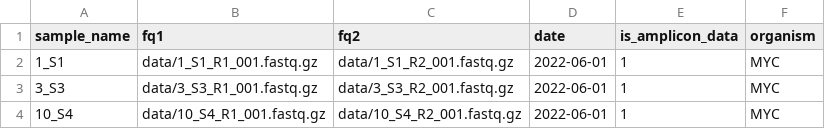
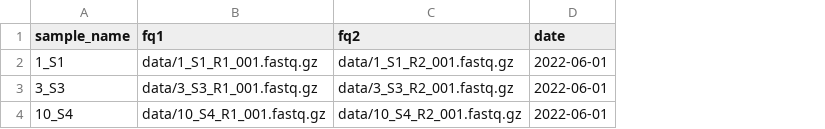
Before and after one commit to adriandrr/mdr_mtb-master, a CSV file: config/pep/samples.csv, drawn as a sheet; the diff names each change by its address in the sheet, - before the commit and + after, or states it on an @@ line.

```diff
--- a/config/pep/samples.csv
+++ b/config/pep/samples.csv
-column E (is_amplicon_data), rows 2-4: all 1
-column F (organism), rows 2-4: all MYC
```
Also changed, not shown: 27 other files.
